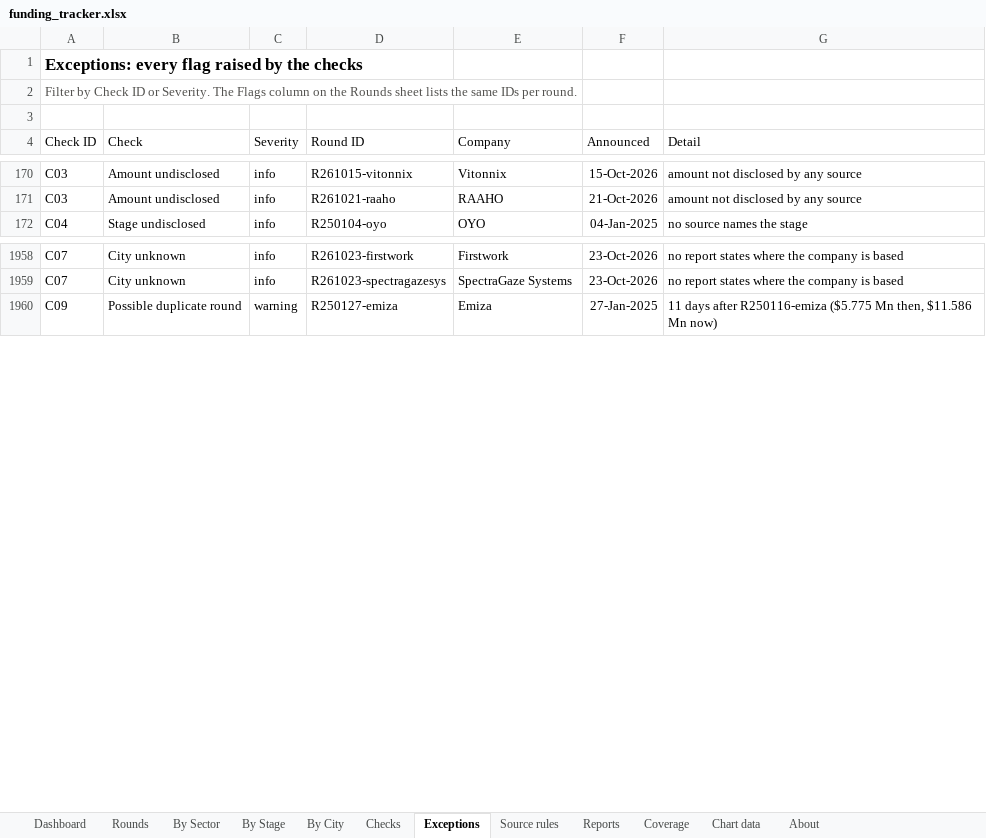
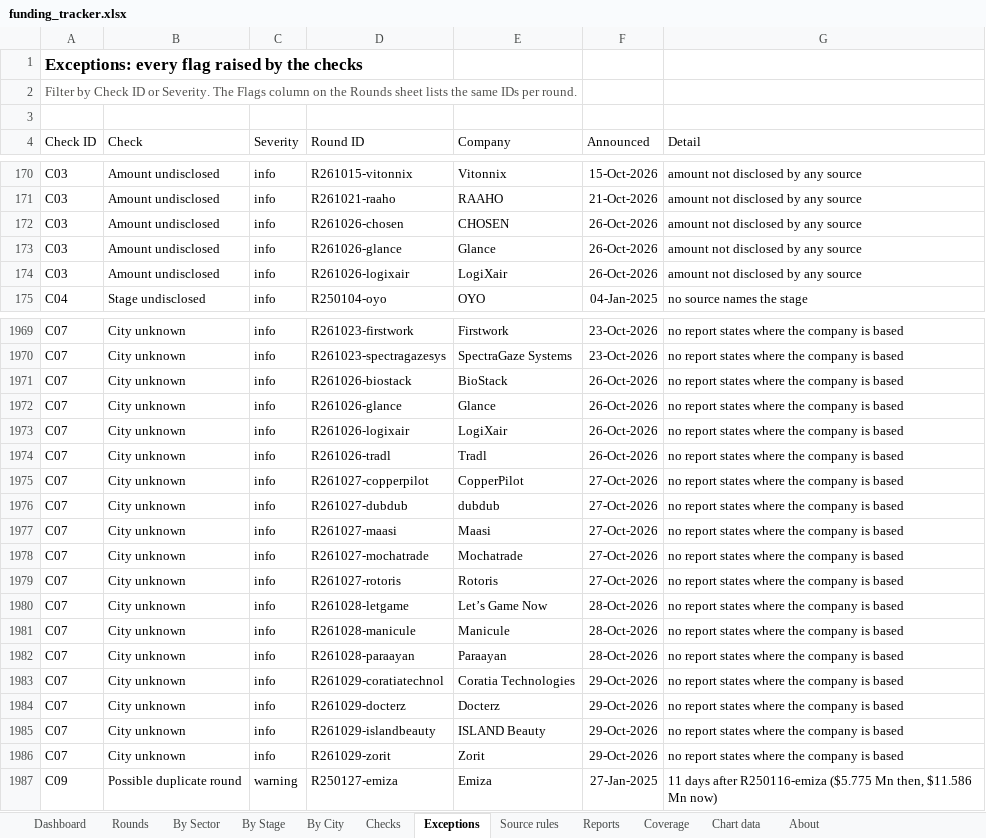
Before and after one commit to pkjx29/funding-tracker, an Excel workbook: reports/funding_tracker.xlsx, sheet Exceptions, drawn as a sheet; only a part is shown, gaps mark what is left out; values as stored, in another font and other column widths than the file's, no borders; table styles not drawn; the diff covers the shown part only; the diff names each change by its address in the sheet, - before the commit and + after, or states it on an @@ line.

```diff
--- a/reports/funding_tracker.xlsx (sheet Exceptions)
+++ b/reports/funding_tracker.xlsx (sheet Exceptions)
+row 172: C03 | Amount undisclosed | info | R261026-chosen | CHOSEN | 26-Oct-2026 | amount not disclosed by any source
+row 173: C03 | Amount undisclosed | info | R261026-glance | Glance | 26-Oct-2026 | amount not disclosed by any source
+row 174: C03 | Amount undisclosed | info | R261026-logixair | LogiXair | 26-Oct-2026 | amount not disclosed by any source
+row 1971: C07 | City unknown | info | R261026-biostack | BioStack | 26-Oct-2026 | no report states where the company is based
+row 1972: C07 | City unknown | info | R261026-glance | Glance | 26-Oct-2026 | no report states where the company is based
+row 1973: C07 | City unknown | info | R261026-logixair | LogiXair | 26-Oct-2026 | no report states where the company is based
+row 1974: C07 | City unknown | info | R261026-tradl | Tradl | 26-Oct-2026 | no report states where the company is based
+row 1975: C07 | City unknown | info | R261027-copperpilot | CopperPilot | 27-Oct-2026 | no report states where the company is based
+row 1976: C07 | City unknown | info | R261027-dubdub | dubdub | 27-Oct-2026 | no report states where the company is based
+row 1977: C07 | City unknown | info | R261027-maasi | Maasi | 27-Oct-2026 | no report states where the company is based
+row 1978: C07 | City unknown | info | R261027-mochatrade | Mochatrade | 27-Oct-2026 | no report states where the company is based
+row 1979: C07 | City unknown | info | R261027-rotoris | Rotoris | 27-Oct-2026 | no report states where the company is based
+row 1980: C07 | City unknown | info | R261028-letgame | Let’s Game Now | 28-Oct-2026 | no report states where the company is based
+row 1981: C07 | City unknown | info | R261028-manicule | Manicule | 28-Oct-2026 | no report states where the company is based
+row 1982: C07 | City unknown | info | R261028-paraayan | Paraayan | 28-Oct-2026 | no report states where the company is based
+row 1983: C07 | City unknown | info | R261029-coratiatechnol | Coratia Technologies | 29-Oct-2026 | no report states where the company is based
+row 1984: C07 | City unknown | info | R261029-docterz | Docterz | 29-Oct-2026 | no report states where the company is based
+row 1985: C07 | City unknown | info | R261029-islandbeauty | ISLAND Beauty | 29-Oct-2026 | no report states where the company is based
+row 1986: C07 | City unknown | info | R261029-zorit | Zorit | 29-Oct-2026 | no report states where the company is based
```
Also changed, not shown: 12 added rows, 3 removed rows and 14 edited cells elsewhere in this sheet, sheet Reports, sheet Rounds, sheet By Sector, sheet Checks, sheet Chart data, sheet By Stage, 4 more sheets, formulas that keep their value, charts or pictures, 13 other files.
